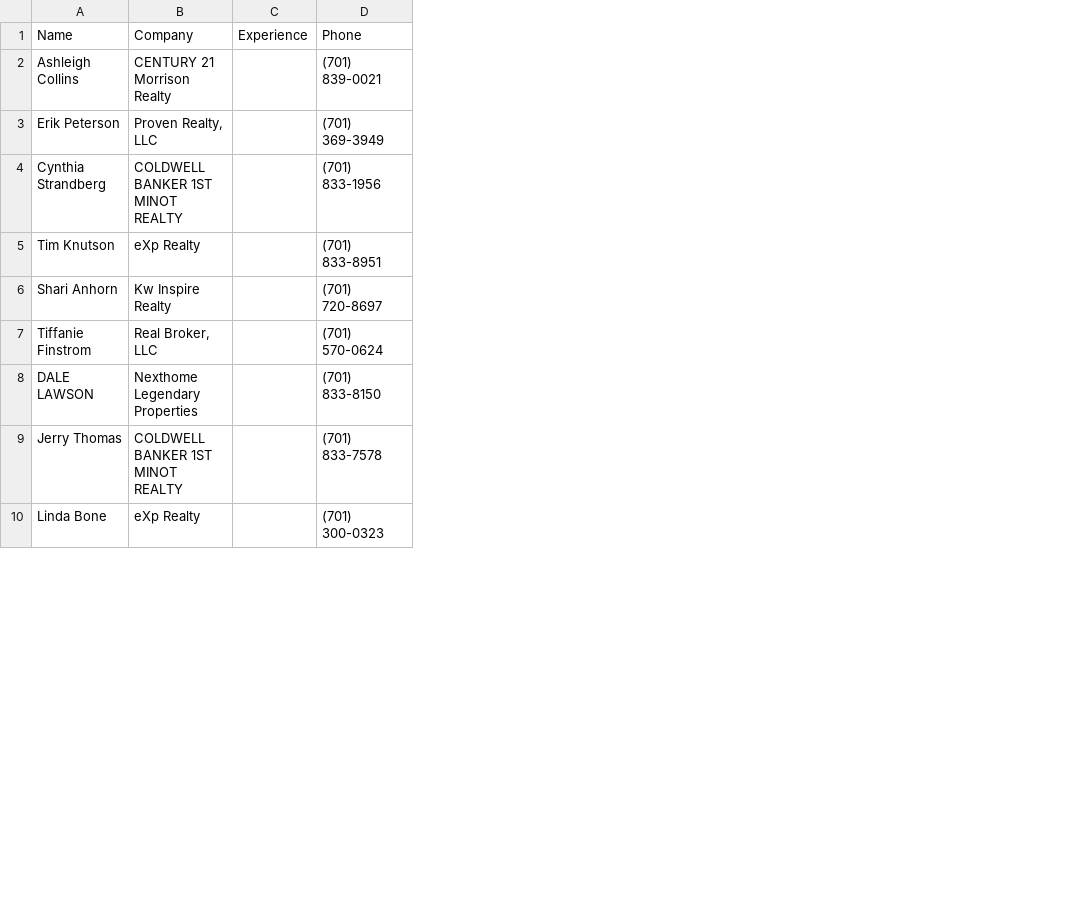
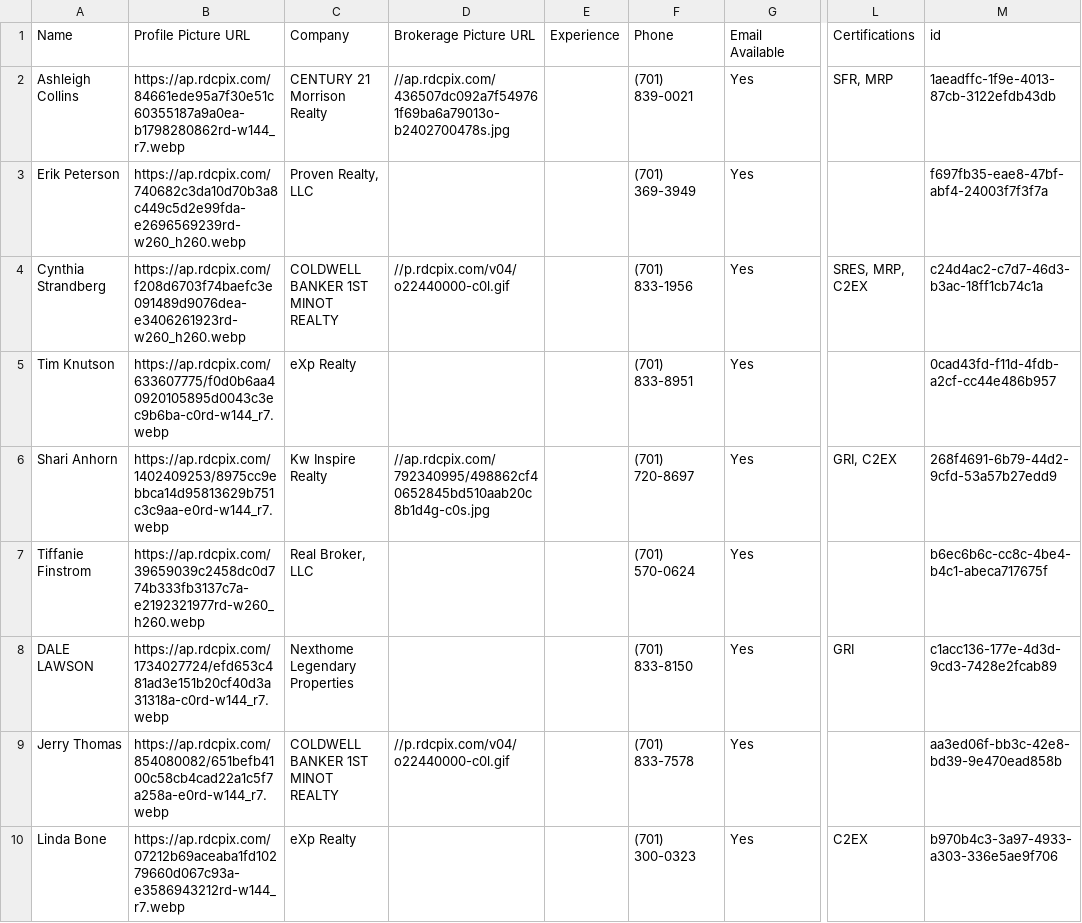
Before and after one commit to teramike/harvest-agents, a CSV file: data/realtor_agents/agents_info_58784.csv, drawn as a sheet; only a part is shown, gaps mark what is left out; the diff names each change by its address in the sheet, - before the commit and + after, or states it on an @@ line.

```diff
--- a/data/realtor_agents/agents_info_58784.csv
+++ b/data/realtor_agents/agents_info_58784.csv
+column B, rows 1-10: Profile Picture URL | https://ap.rdcpix.com/84661ede95a7f30e51c60355187a9a0ea-b1798280862rd-w144_r7.webp | https://ap.rdcpix.com/740682c3da10d70b3a8c449c5d2e99fda-e2696569239rd-w260_h260.webp | https://ap.rdcpix.com/f208d6703f74baefc3e091489d9076dea-e3406261923rd-w260_h260.webp | https://ap.rdcpix.com/633607775/f0d0b6aa40920105895d0043c3ec9b6ba-c0rd-w144_r7.webp | https://ap.rdcpix.com/1402409253/8975cc9ebbca14d95813629b751c3c9aa-e0rd-w144_r7.webp | https://ap.rdcpix.com/39659039c2458dc0d774b333fb3137c7a-e2192321977rd-w260_h260.webp | https://ap.rdcpix.com/1734027724/efd653c481ad3e151b20cf40d3a31318a-c0rd-w144_r7.webp | https://ap.rdcpix.com/854080082/651befb4100c58cb4cad22a1c5f7a258a-e0rd-w144_r7.webp | https://ap.rdcpix.com/07212b69aceaba1fd10279660d067c93a-e3586943212rd-w144_r7.webp
+column D, rows 1-9: Brokerage Picture URL | //ap.rdcpix.com/436507dc092a7f549761f69ba6a79013o-b2402700478s.jpg |  | //p.rdcpix.com/v04/o22440000-c0l.gif |  | //ap.rdcpix.com/792340995/498862cf40652845bd510aab20c8b1d4g-c0s.jpg |  |  | //p.rdcpix.com/v04/o22440000-c0l.gif
+column G, rows 1-10: Email Available | Yes | Yes | Yes | Yes | Yes | Yes | Yes | Yes | Yes
+column L, rows 1-10: Certifications | SFR, MRP |  | SRES, MRP, C2EX |  | GRI, C2EX |  | GRI |  | C2EX
+column M, rows 1-10: id | 1aeadffc-1f9e-4013-87cb-3122efdb43db | f697fb35-eae8-47bf-abf4-24003f7f3f7a | c24d4ac2-c7d7-46d3-b3ac-18ff1cb74c1a | 0cad43fd-f11d-4fdb-a2cf-cc44e486b957 | 268f4691-6b79-44d2-9cfd-53a57b27edd9 | b6ec6b6c-cc8c-4be4-b4c1-abeca717675f | c1acc136-177e-4d3d-9cd3-7428e2fcab89 | aa3ed06f-bb3c-42e8-bd39-9e470ead858b | b970b4c3-3a97-4933-a303-336e5ae9f706
```
Also changed, not shown: 11 other files.
